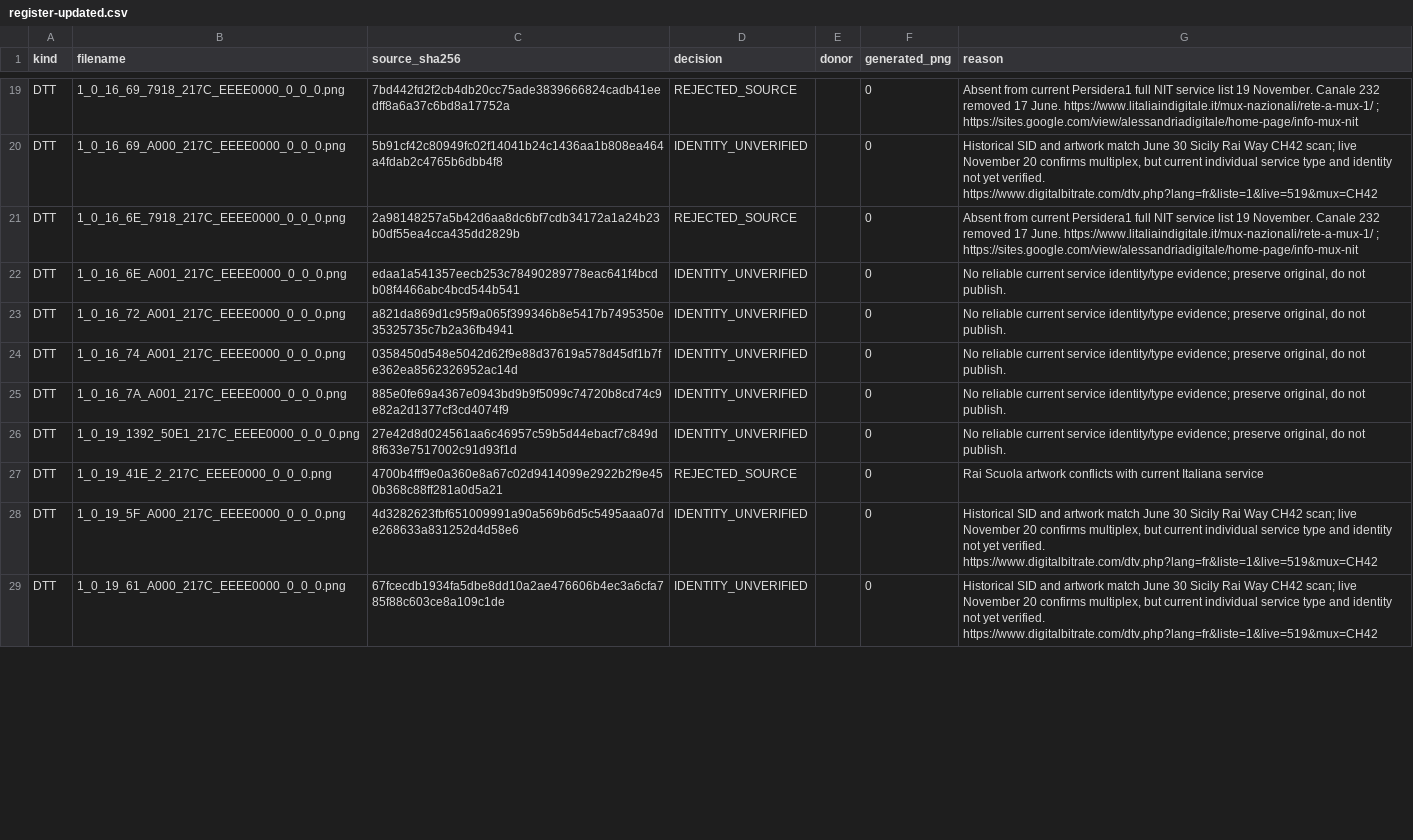
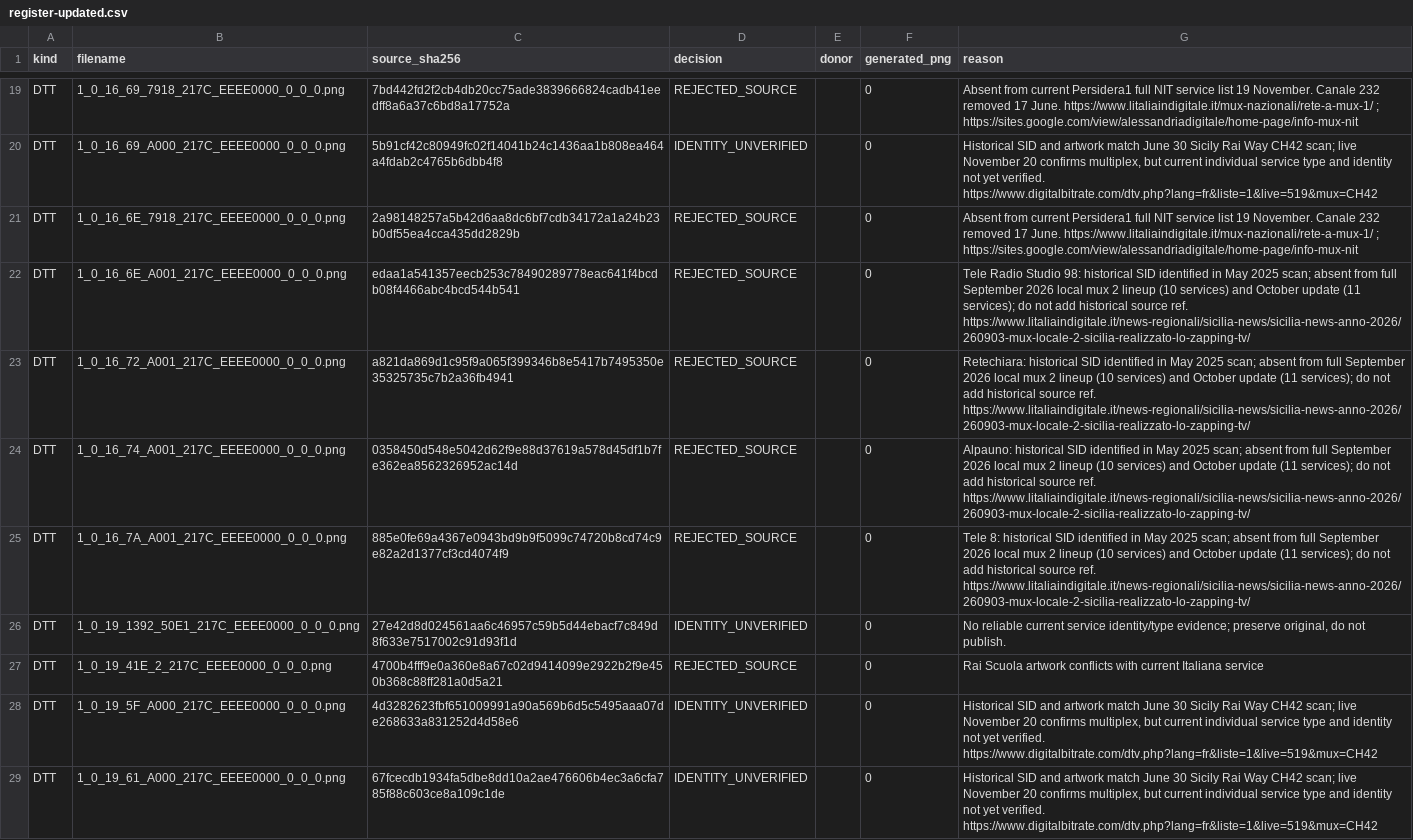
Before and after one commit to Evolution-by-Warder/FullHDGlass-Warder-Evolution, a CSV file: reports/italia-followup-20261124/register-updated.csv, drawn as a sheet; only a part is shown, gaps mark what is left out; the diff covers the shown part only.

Commit message:
Record eight historical DTT exclusions, two corroborated identity reviews, and vector provider decisions

```diff
--- a/reports/italia-followup-20261124/register-updated.csv
+++ b/reports/italia-followup-20261124/register-updated.csv
@@ -21,6 +21,6 @@ DTT,1_0_16_69_A000_217C_EEEE0000_0_0_0.png,5b91cf42c80949fc02f14041b24c1436aa1b8
 DTT,1_0_16_6E_7918_217C_EEEE0000_0_0_0.png,2a98148257a5b42d6aa8dc6bf7cdb34172a1a24b23b0df55ea4cca435dd2829b,REJECTED_SOURCE,,0,"Absent from current Persidera1 full NIT service list 19 November. Canale 232 removed 17 June. https://www.litaliaindigitale.it/mux-nazionali/rete-a-mux-1/ ; https://sites.google.com/view/alessandriadigitale/home-page/info-mux-nit"
-DTT,1_0_16_6E_A001_217C_EEEE0000_0_0_0.png,edaa1a541357eecb253c78490289778eac641f4bcdb08f4466abc4bcd544b541,IDENTITY_UNVERIFIED,,0,"No reliable current service identity/type evidence; preserve original, do not publish."
-DTT,1_0_16_72_A001_217C_EEEE0000_0_0_0.png,a821da869d1c95f9a065f399346b8e5417b7495350e35325735c7b2a36fb4941,IDENTITY_UNVERIFIED,,0,"No reliable current service identity/type evidence; preserve original, do not publish."
-DTT,1_0_16_74_A001_217C_EEEE0000_0_0_0.png,0358450d548e5042d62f9e88d37619a578d45df1b7fe362ea8562326952ac14d,IDENTITY_UNVERIFIED,,0,"No reliable current service identity/type evidence; preserve original, do not publish."
-DTT,1_0_16_7A_A001_217C_EEEE0000_0_0_0.png,885e0fe69a4367e0943bd9b9f5099c74720b8cd74c9e82a2d1377cf3cd4074f9,IDENTITY_UNVERIFIED,,0,"No reliable current service identity/type evidence; preserve original, do not publish."
+DTT,1_0_16_6E_A001_217C_EEEE0000_0_0_0.png,edaa1a541357eecb253c78490289778eac641f4bcdb08f4466abc4bcd544b541,REJECTED_SOURCE,,0,"Tele Radio Studio 98: historical SID identified in May 2025 scan; absent from full September 2026 local mux 2 lineup (10 services) and October update (11 services); do not add historical source ref. https://www.litaliaindigitale.it/news-regionali/sicilia-news/sicilia-news-anno-2026/260903-mux-locale-2-sicilia-realizzato-lo-zapping-tv/"
+DTT,1_0_16_72_A001_217C_EEEE0000_0_0_0.png,a821da869d1c95f9a065f399346b8e5417b7495350e35325735c7b2a36fb4941,REJECTED_SOURCE,,0,"Retechiara: historical SID identified in May 2025 scan; absent from full September 2026 local mux 2 lineup (10 services) and October update (11 services); do not add historical source ref. https://www.litaliaindigitale.it/news-regionali/sicilia-news/sicilia-news-anno-2026/260903-mux-locale-2-sicilia-realizzato-lo-zapping-tv/"
+DTT,1_0_16_74_A001_217C_EEEE0000_0_0_0.png,0358450d548e5042d62f9e88d37619a578d45df1b7fe362ea8562326952ac14d,REJECTED_SOURCE,,0,"Alpauno: historical SID identified in May 2025 scan; absent from full September 2026 local mux 2 lineup (10 services) and October update (11 services); do not add historical source ref. https://www.litaliaindigitale.it/news-regionali/sicilia-news/sicilia-news-anno-2026/260903-mux-locale-2-sicilia-realizzato-lo-zapping-tv/"
+DTT,1_0_16_7A_A001_217C_EEEE0000_0_0_0.png,885e0fe69a4367e0943bd9b9f5099c74720b8cd74c9e82a2d1377cf3cd4074f9,REJECTED_SOURCE,,0,"Tele 8: historical SID identified in May 2025 scan; absent from full September 2026 local mux 2 lineup (10 services) and October update (11 services); do not add historical source ref. https://www.litaliaindigitale.it/news-regionali/sicilia-news/sicilia-news-anno-2026/260903-mux-locale-2-sicilia-realizzato-lo-zapping-tv/"
 DTT,1_0_19_1392_50E1_217C_EEEE0000_0_0_0.png,27e42d8d024561aa6c46957c59b5d44ebacf7c849d8f633e7517002c91d93f1d,IDENTITY_UNVERIFIED,,0,"No reliable current service identity/type evidence; preserve original, do not publish."
```
Also changed, not shown: 51 edited cells elsewhere in this file.
